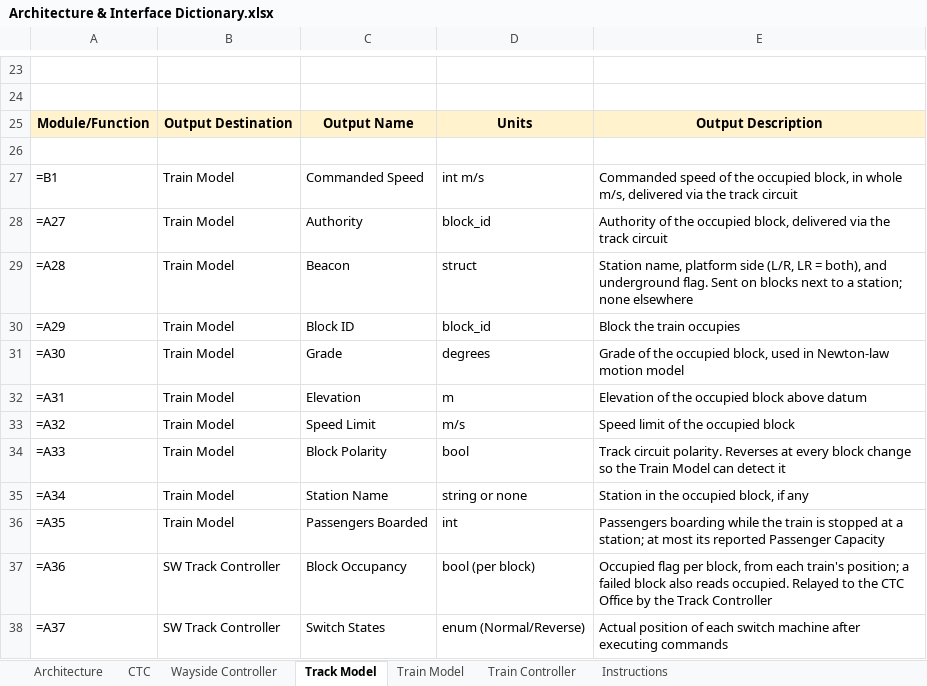
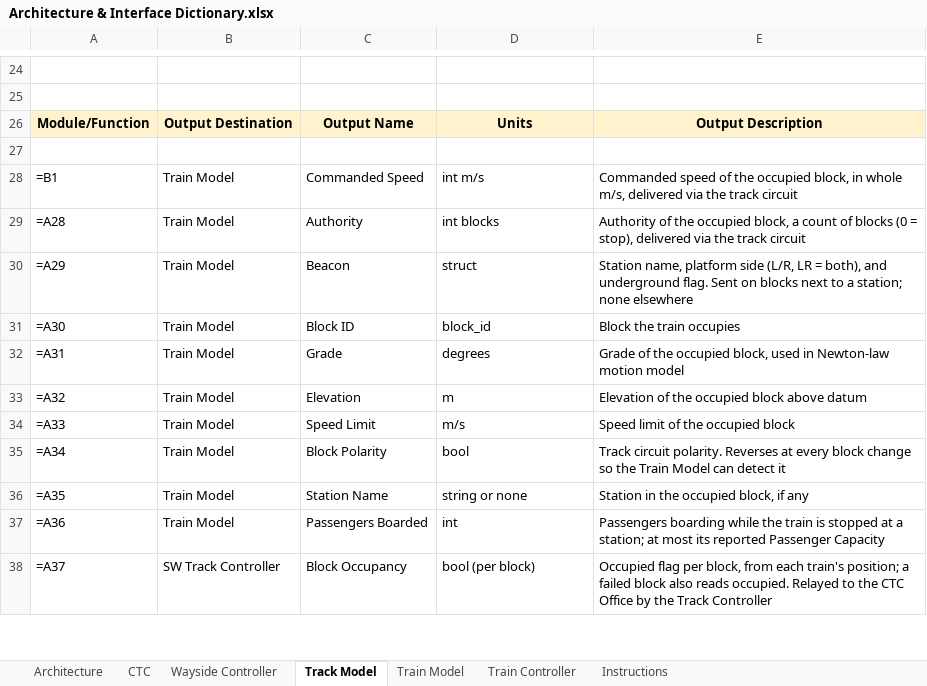
Before and after one commit to Landiss04/Track-Overflow, an Excel workbook: documents/Project_Information/Architecture & Interface Dictionary.xlsx, sheet Track Model, drawn as a sheet; only a part is shown, gaps mark what is left out; values as stored, in another font and other column widths than the file's, no borders; formulas without a stored value are shown as written; removed rows and columns are numbered as before the commit, all else as after; the diff covers the shown part only; the diff names each change by its address in the sheet, - before the commit and + after, or states it on an @@ line.

```diff
--- a/documents/Project_Information/Architecture & Interface Dictionary.xlsx (sheet Track Model)
+++ b/documents/Project_Information/Architecture & Interface Dictionary.xlsx (sheet Track Model)
-row 28: =A27 | Train Model | Authority | block_id | Authority of the occupied block, delivered via the track circuit
-C29: Beacon
+C29: Authority
-D29: struct
+D29: int blocks
-E29: Station name, platform side (L/R, LR = both), and underground flag. Sent on blocks next to a station; none elsewhere
+E29: Authority of the occupied block, a count of blocks (0 = stop), delivered via the track circuit
-C30: Block ID
+C30: Beacon
-D30: block_id
+D30: struct
-E30: Block the train occupies
+E30: Station name, platform side (L/R, LR = both), and underground flag. Sent on blocks next to a station; none elsewhere
-C31: Grade
+C31: Block ID
-D31: degrees
+D31: block_id
-E31: Grade of the occupied block, used in Newton-law motion model
+E31: Block the train occupies
-C32: Elevation
+C32: Grade
-D32: m
+D32: degrees
-E32: Elevation of the occupied block above datum
+E32: Grade of the occupied block, used in Newton-law motion model
-C33: Speed Limit
+C33: Elevation
-D33: m/s
+D33: m
-E33: Speed limit of the occupied block
+E33: Elevation of the occupied block above datum
-C34: Block Polarity
+C34: Speed Limit
-D34: bool
+D34: m/s
-E34: Track circuit polarity. Reverses at every block change so the Train Model can detect it
+E34: Speed limit of the occupied block
-C35: Station Name
+C35: Block Polarity
-D35: string or none
+D35: bool
-E35: Station in the occupied block, if any
+E35: Track circuit polarity. Reverses at every block change so the Train Model can detect it
-C36: Passengers Boarded
+C36: Station Name
-D36: int
+D36: string or none
-E36: Passengers boarding while the train is stopped at a station; at most its reported Passenger Capacity
+E36: Station in the occupied block, if any
-B37: SW Track Controller
+B37: Train Model
-C37: Block Occupancy
+C37: Passengers Boarded
-D37: bool (per block)
+D37: int
-E37: Occupied flag per block, from each train's position; a failed block also reads occupied. Relayed to the CTC Office by the Track Controller
+E37: Passengers boarding while the train is stopped at a station; at most its reported Passenger Capacity
-C38: Switch States
+C38: Block Occupancy
-D38: enum (Normal/Reverse)
+D38: bool (per block)
-E38: Actual position of each switch machine after executing commands
+E38: Occupied flag per block, from each train's position; a failed block also reads occupied. Relayed to the CTC Office by the Track Controller
```
Also changed, not shown: 2 added rows and 36 edited cells elsewhere in this sheet, 2 other files.
